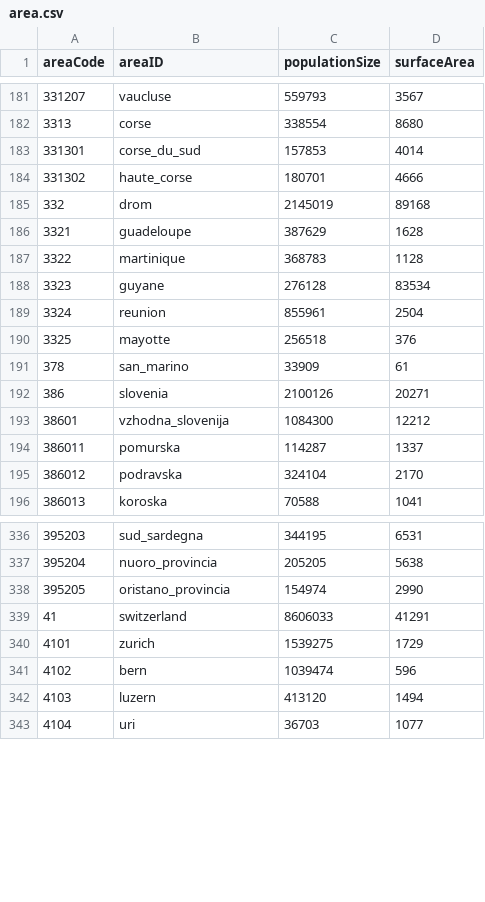
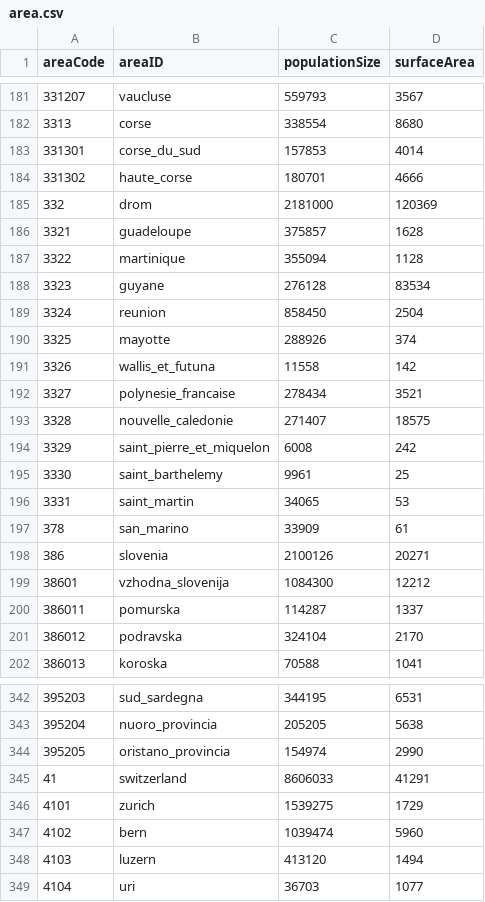
Before and after one commit to RegionMeter/geo-config, a CSV file: area.csv, drawn as a sheet; only a part is shown, gaps mark what is left out.

```diff
--- a/area.csv
+++ b/area.csv
@@ -184,8 +184,14 @@
 331302,haute_corse,180701,4666
-332,drom,2145019,89168
-3321,guadeloupe,387629,1628
-3322,martinique,368783,1128
+332,drom,2181000,120369
+3321,guadeloupe,375857,1628
+3322,martinique,355094,1128
 3323,guyane,276128,83534
-3324,reunion,855961,2504
-3325,mayotte,256518,376
+3324,reunion,858450,2504
+3325,mayotte,288926,374
+3326,wallis_et_futuna,11558,142
+3327,polynesie_francaise,278434,3521
+3328,nouvelle_caledonie,271407,18575
+3329,saint_pierre_et_miquelon,6008,242
+3330,saint_barthelemy,9961,25
+3331,saint_martin,34065,53
 378,san_marino,33909,61
@@ -340,3 +346,3 @@
 4101,zurich,1539275,1729
-4102,bern,1039474,596
+4102,bern,1039474,5960
 4103,luzern,413120,1494
```
Also changed, not shown: areaHier.csv, area_fr.csv, 5 other files.
